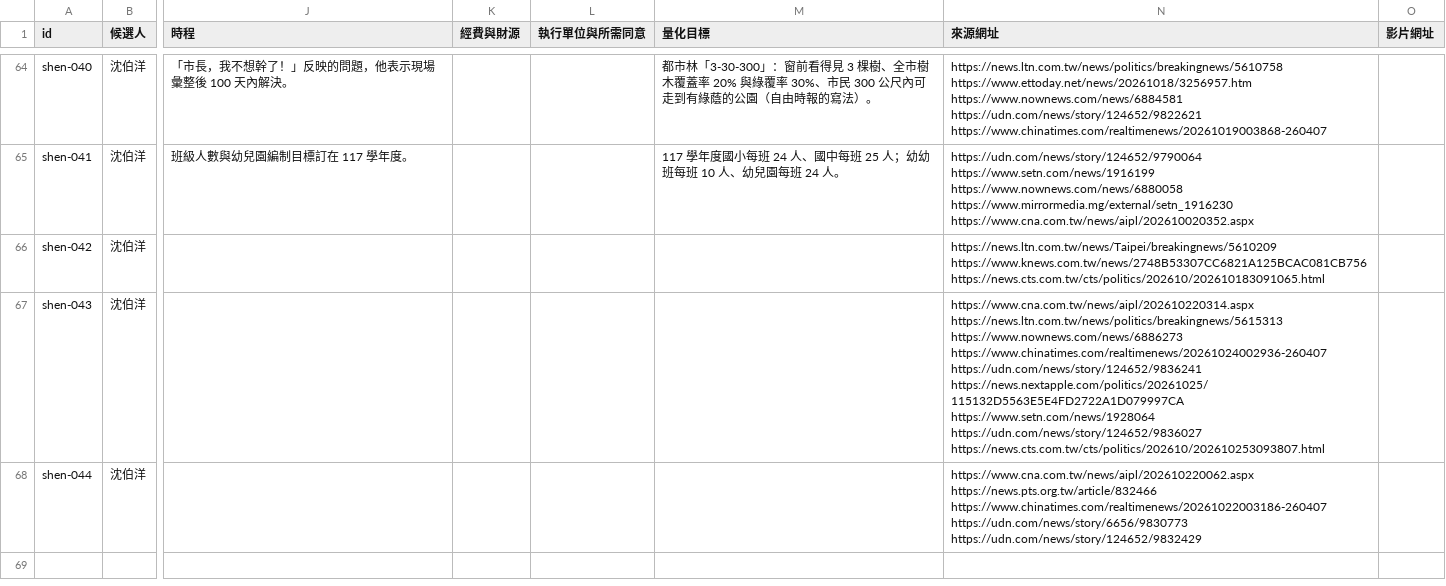
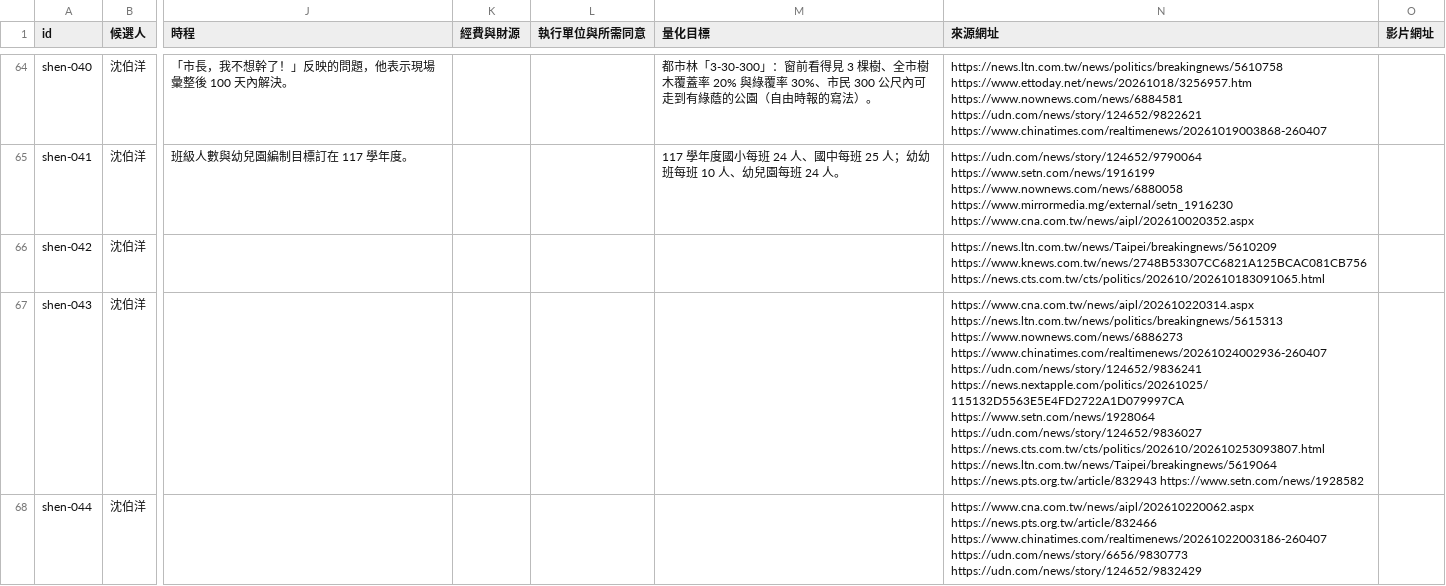
Before and after one commit to ch3nyt/2026_Taipei_Election_Policies, a CSV file: data/records.csv, drawn as a sheet; only a part is shown, gaps mark what is left out; the diff covers the shown part only; the diff names each change by its address in the sheet, - before the commit and + after, or states it on an @@ line.

```diff
--- a/data/records.csv
+++ b/data/records.csv
-N67 (來源網址): …https://udn.com/news/story/124652/9836027 https://news.cts.com.tw/cts/politics/202610/202610253093807.html
+N67 (來源網址): …https://udn.com/news/story/124652/9836027 https://news.cts.com.tw/cts/politics/202610/202610253093807.html https://news.ltn.com.tw/news/Taipei/breakingnews/5619064 https://news.pts.org.tw/article/832943 https://www.setn.com/news/1928582
```
Also changed, not shown: 1 added row elsewhere in this file, 22 other files.
